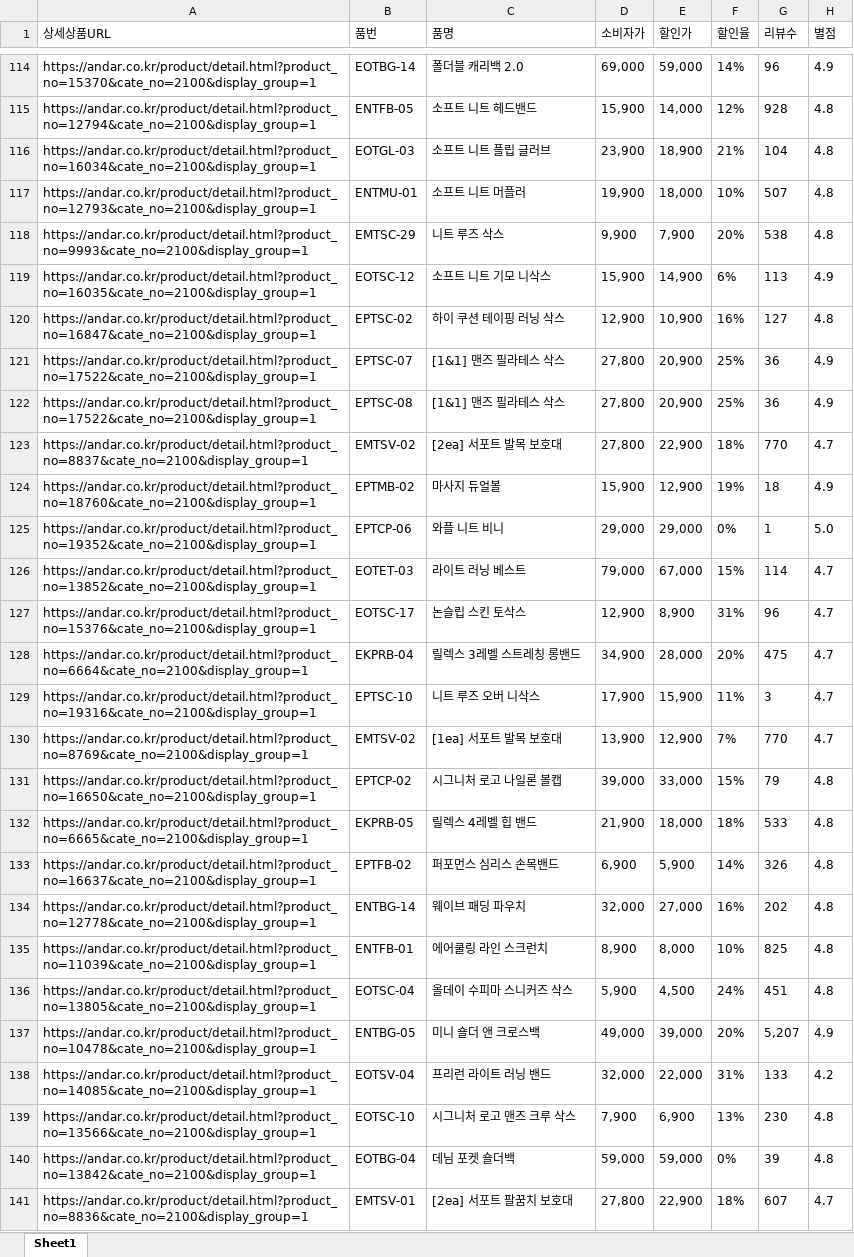
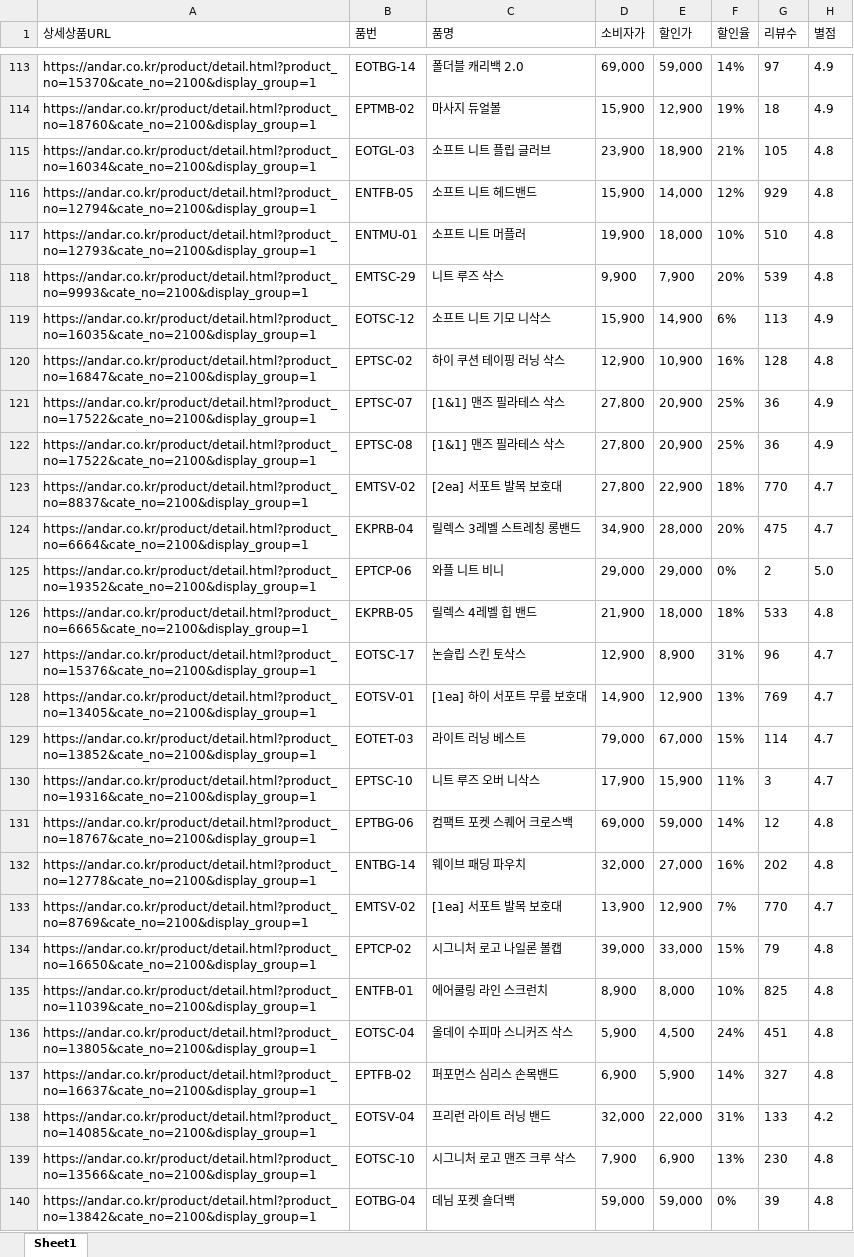
Before and after one commit to yupee-pretty/andar-scrape, an Excel workbook: results/andar_할인율모니터링_20261106.xlsx, sheet Sheet1, drawn as a sheet; only a part is shown, gaps mark what is left out; the shorter side is filled out with more unchanged rows; values as stored, in another font and other column widths than the file's, no borders; removed rows and columns are numbered as before the commit, all else as after; the diff covers the shown part only; the diff names each change by its address in the sheet, - before the commit and + after, or states it on an @@ line.

```diff
--- a/results/andar_할인율모니터링_20261106.xlsx (sheet Sheet1)
+++ b/results/andar_할인율모니터링_20261106.xlsx (sheet Sheet1)
-G113 (리뷰수): 96
+G113 (리뷰수): 97
-row 115: https://andar.co.kr/product/detail.html?product_no=12794&cate_no=2100&display_group=1 | ENTFB-05 | 소프트 니트 헤드밴드 | 15,900 | 14,000 | 12% | 928 | 4.8
@@ row 124 moved to row 114: https://andar.co.kr/product/detail.html?… @@
-G115 (리뷰수): 104
+G115 (리뷰수): 105
+row 116: https://andar.co.kr/product/detail.html?product_no=12794&cate_no=2100&display_group=1 | ENTFB-05 | 소프트 니트 헤드밴드 | 15,900 | 14,000 | 12% | 929 | 4.8
-G117 (리뷰수): 507
+G117 (리뷰수): 510
-G118 (리뷰수): 538
+G118 (리뷰수): 539
-G120 (리뷰수): 127
+G120 (리뷰수): 128
@@ row 128 moved to row 124: https://andar.co.kr/product/detail.html?… @@
-G125 (리뷰수): 1
+G125 (리뷰수): 2
@@ row 132 moved to row 126: https://andar.co.kr/product/detail.html?… @@
@@ row 105 moved to row 128: https://andar.co.kr/product/detail.html?… @@
@@ row 85 moved to row 131: https://andar.co.kr/product/detail.html?… @@
@@ row 134 moved to row 132: https://andar.co.kr/product/detail.html?… @@
-row 133: https://andar.co.kr/product/detail.html?product_no=16637&cate_no=2100&display_group=1 | EPTFB-02 | 퍼포먼스 심리스 손목밴드 | 6,900 | 5,900 | 14% | 326 | 4.8
@@ row 137 moved to row 79: https://andar.co.kr/product/detail.html?… @@
+row 137: https://andar.co.kr/product/detail.html?product_no=16637&cate_no=2100&display_group=1 | EPTFB-02 | 퍼포먼스 심리스 손목밴드 | 6,900 | 5,900 | 14% | 327 | 4.8
```
Also changed, not shown: 15 added rows, 13 removed rows, 42 moved rows and 24 edited cells elsewhere in this sheet.
